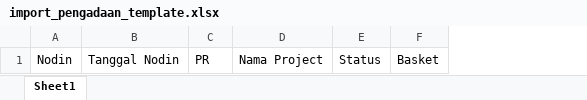
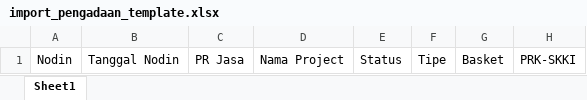
Before and after one commit to masiwangs/pln-dashboard-prk-api, an Excel workbook: public/templates/import_pengadaan_template.xlsx, sheet Sheet1, drawn as a sheet; values as stored, in another font and other column widths than the file's, no borders; removed rows and columns are numbered as before the commit, all else as after; the diff names each change by its address in the sheet, - before the commit and + after, or states it on an @@ line.

```diff
--- a/public/templates/import_pengadaan_template.xlsx (sheet Sheet1)
+++ b/public/templates/import_pengadaan_template.xlsx (sheet Sheet1)
-column C, row 1: PR
+column C, row 1: PR Jasa
+column F, row 1: Tipe
+column H, row 1: PRK-SKKI
```
Also changed, not shown: 5 other files.
